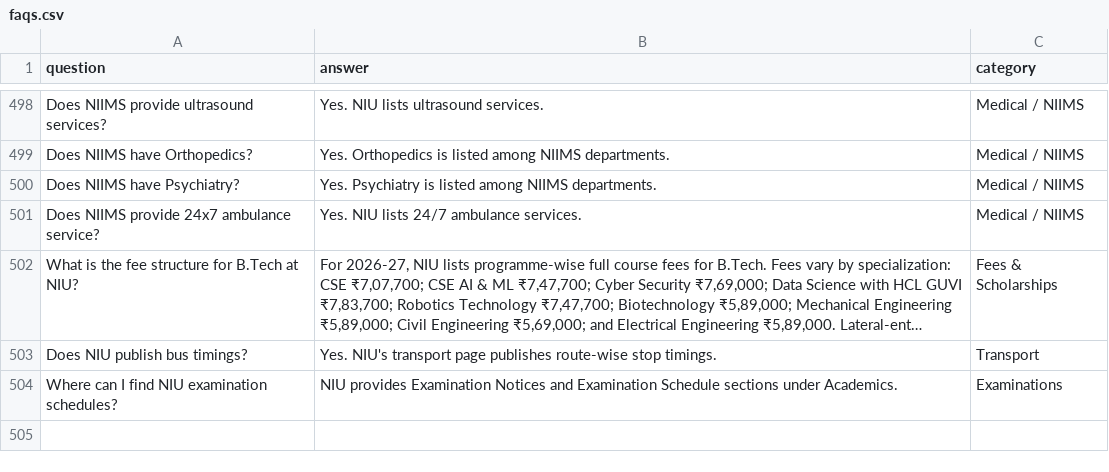
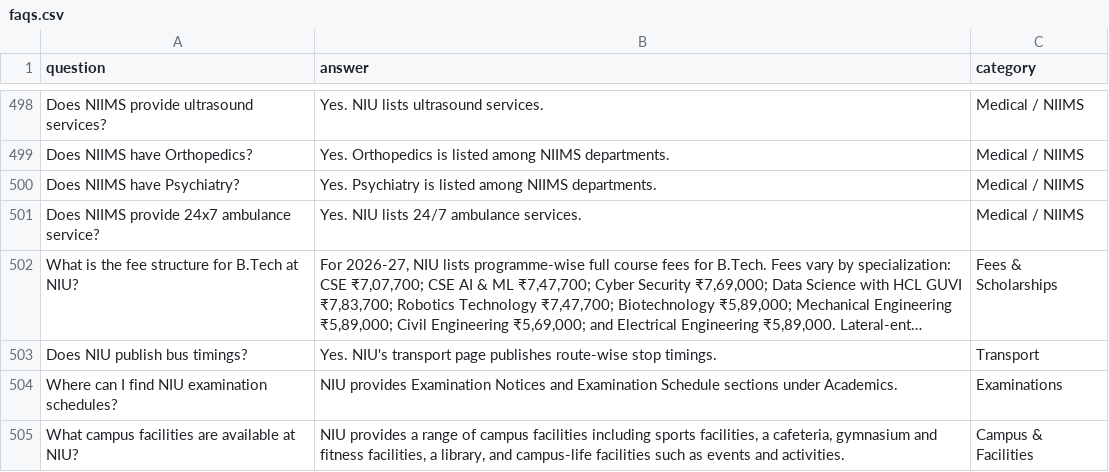
Before and after one commit to kondamsudeepthi-prog/CodeAlpha_NIU_FAQ_Chatbot, a CSV file: data/faqs.csv, drawn as a sheet; only a part is shown, gaps mark what is left out; long unchanged cells end in …; the diff names each change by its address in the sheet, - before the commit and + after, or states it on an @@ line.

Commit message:
Add FAQ about campus facilities at NIU

```diff
--- a/data/faqs.csv
+++ b/data/faqs.csv
+row 505: What campus facilities are available at NIU? | NIU provides a range of campus facilities including sports facilities, a cafeteria, gymnasium and fitness facilities, a library, and campus-life facilities such as events and activities. | Campus & Facilities
```
